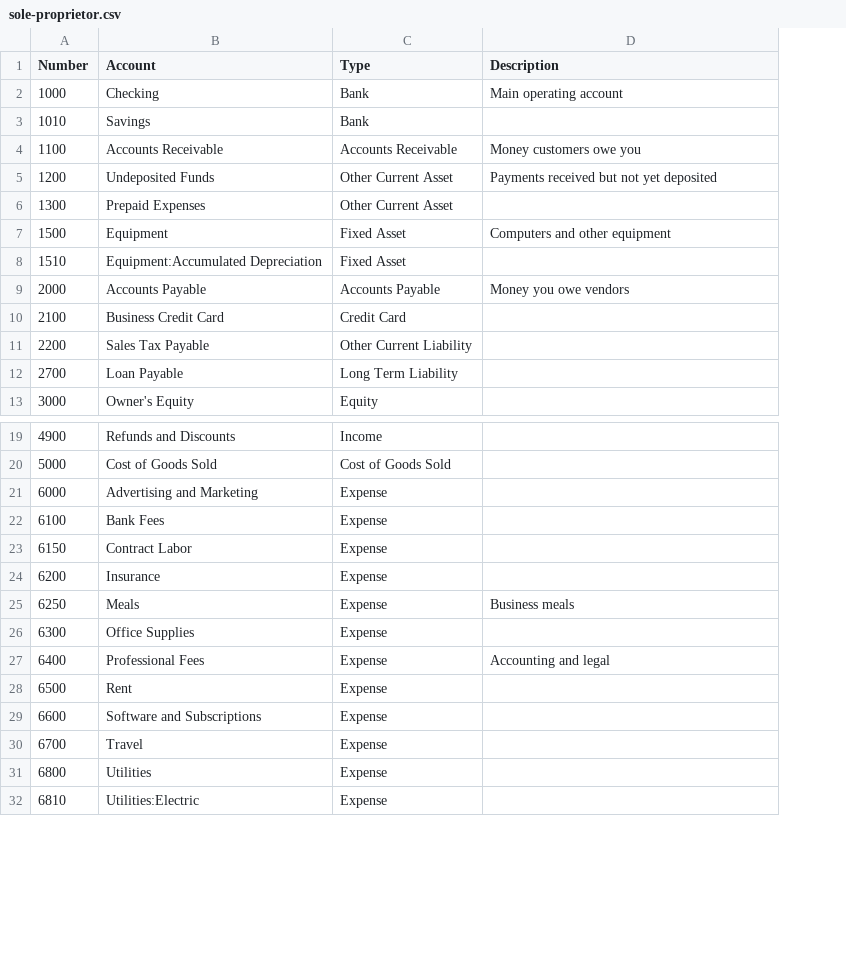
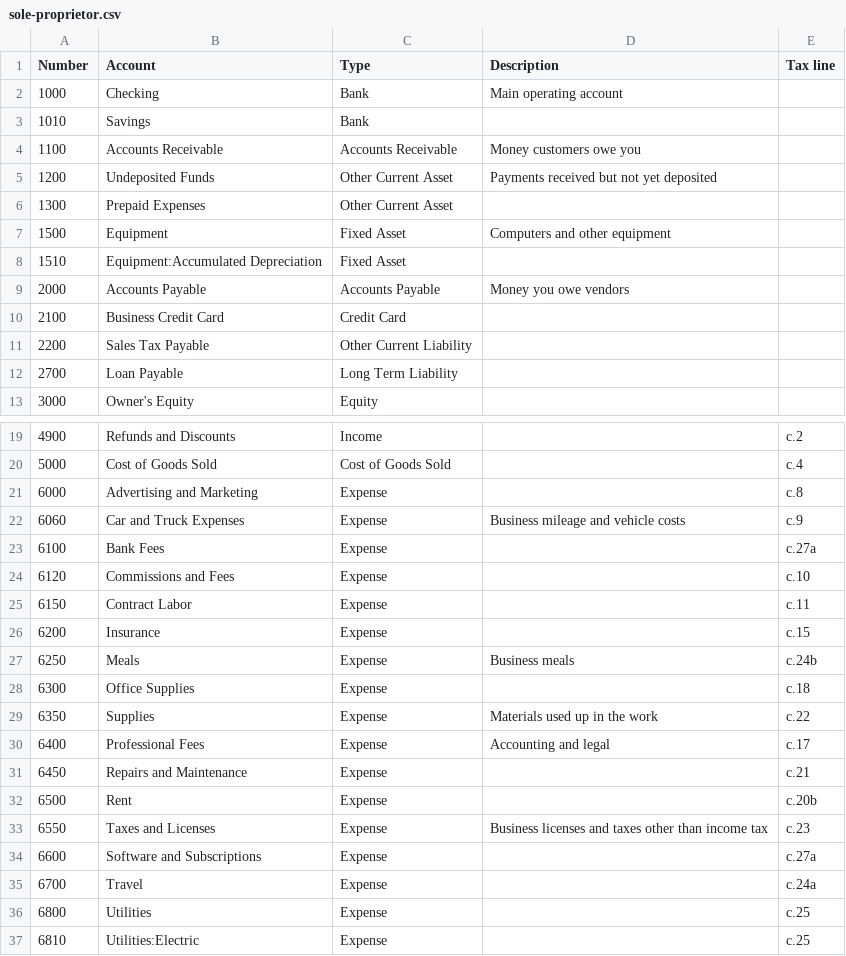
Before and after one commit to TronMach/openbook, a CSV file: src/OpenBook.Application/Accounts/Templates/sole-proprietor.csv, drawn as a sheet; only a part is shown, gaps mark what is left out; the diff names each change by its address in the sheet, - before the commit and + after, or states it on an @@ line.

```diff
--- a/src/OpenBook.Application/Accounts/Templates/sole-proprietor.csv
+++ b/src/OpenBook.Application/Accounts/Templates/sole-proprietor.csv
+column E (Tax line), rows 19-21: c.2 | c.4 | c.8; row 23: c.27a; rows 25-28: c.11 | c.15 | c.24b | c.18; row 30: c.17; row 32: c.20b; rows 34-37: c.27a | c.24a | c.25 | c.25
+row 22: 6060 | Car and Truck Expenses | Expense | Business mileage and vehicle costs | c.9
+row 24: 6120 | Commissions and Fees | Expense |  | c.10
+row 29: 6350 | Supplies | Expense | Materials used up in the work | c.22
+row 31: 6450 | Repairs and Maintenance | Expense |  | c.21
+row 33: 6550 | Taxes and Licenses | Expense | Business licenses and taxes other than income tax | c.23
```
Also changed, not shown: src/OpenBook.Application/Accounts/Templates/corporation.csv, src/OpenBook.Application/Accounts/Templates/partnership.csv, 5 other files.
